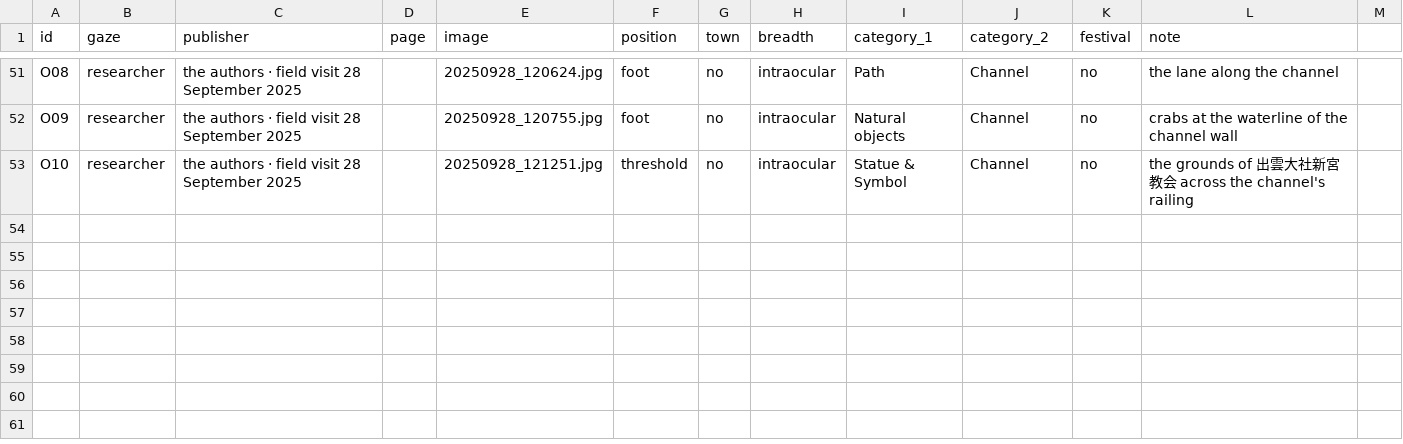
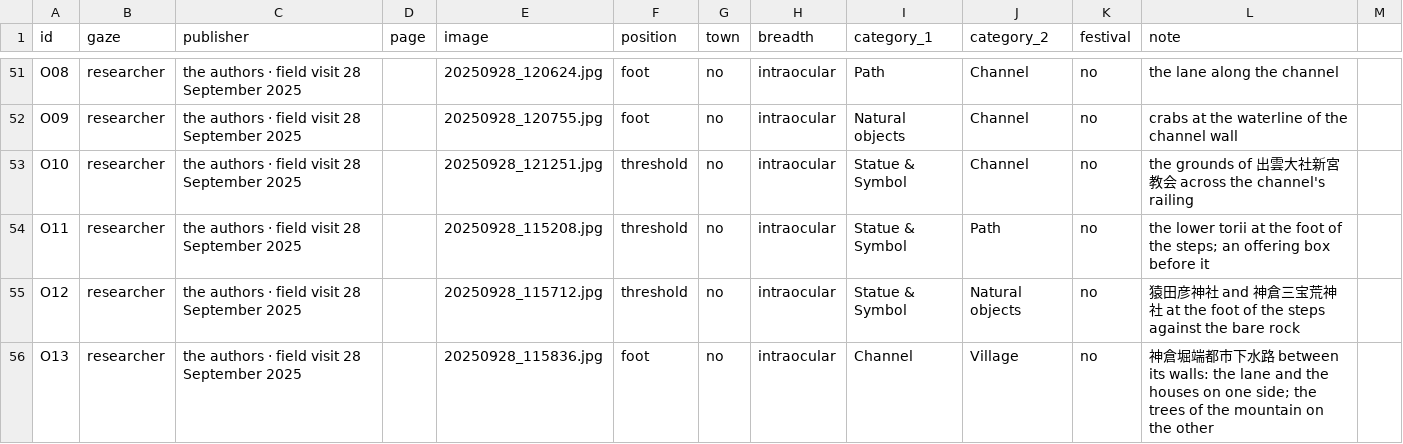
Before and after one commit to sophiachen-geo/no-one-is-an-island, a CSV file: kansai/field/gazes.csv, drawn as a sheet; only a part is shown, gaps mark what is left out; the diff covers the shown part only.

```diff
--- a/kansai/field/gazes.csv
+++ b/kansai/field/gazes.csv
@@ -53 +53,4 @@ O09,researcher,the authors · field visit 28 September 2025,,20250928_120755.jpg
 O10,researcher,the authors · field visit 28 September 2025,,20250928_121251.jpg,threshold,no,intraocular,Statue & Symbol,Channel,no,the grounds of 出雲大社新宮教会 across the channel's railing
+O11,researcher,the authors · field visit 28 September 2025,,20250928_115208.jpg,threshold,no,intraocular,Statue & Symbol,Path,no,the lower torii at the foot of the steps; an offering box before it
+O12,researcher,the authors · field visit 28 September 2025,,20250928_115712.jpg,threshold,no,intraocular,Statue & Symbol,Natural objects,no,猿田彦神社 and 神倉三宝荒神社 at the foot of the steps against the bare rock
+O13,researcher,the authors · field visit 28 September 2025,,20250928_115836.jpg,foot,no,intraocular,Channel,Village,no,神倉堀端都市下水路 between its walls: the lane and the houses on one side; the trees of the mountain on the other
```
Also changed, not shown: 3 added rows and 2 edited cells elsewhere in this file, 50 other files.
